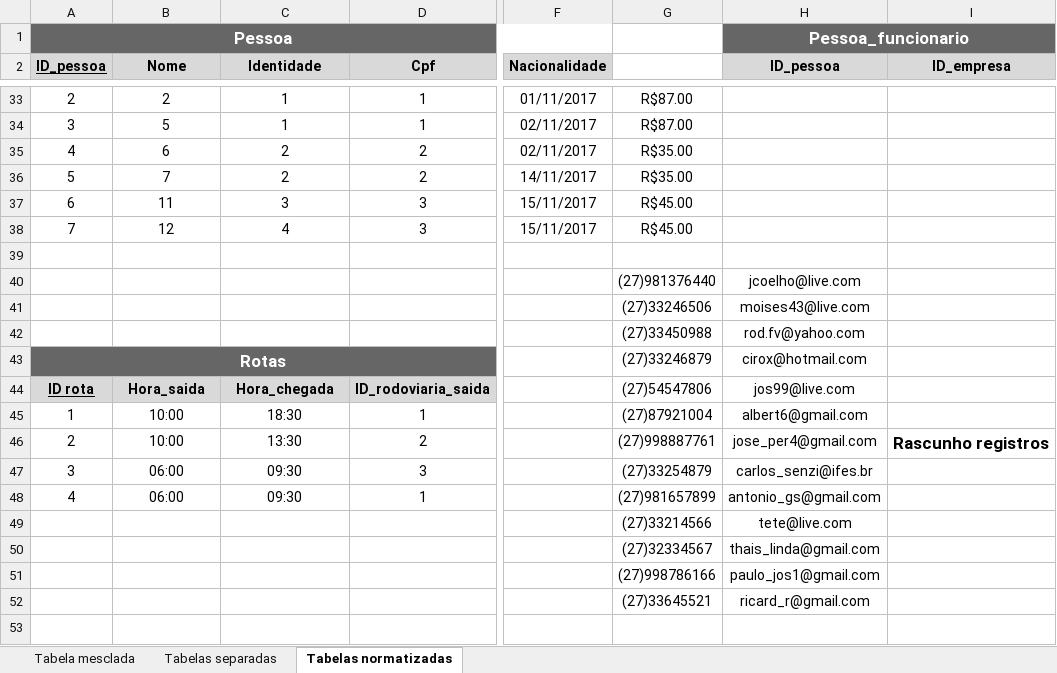
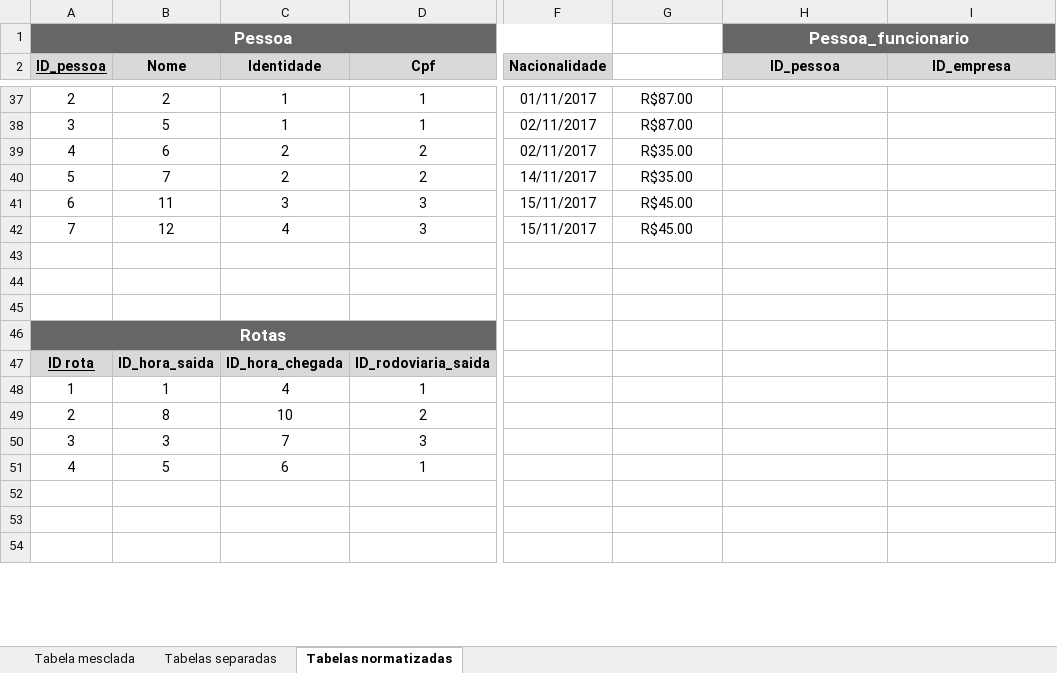
Before and after one commit to RodoBus/trab01, an Excel workbook: Tabelas mesclada e separadas.xlsx, sheet Tabelas normatizadas, drawn as a sheet; only a part is shown, gaps mark what is left out; values as stored, in another font and other column widths than the file's, no borders; charts and pictures not drawn; removed rows and columns are numbered as before the commit, all else as after; rows hold the shown columns only; the diff covers the shown part only; the diff names each change by its address in the sheet, - before the commit and + after, or states it on an @@ line.

```diff
--- a/Tabelas mesclada e separadas.xlsx (sheet Tabelas normatizadas)
+++ b/Tabelas mesclada e separadas.xlsx (sheet Tabelas normatizadas)
-row 44:  |  |  |  |  | (27)981376440 | jcoelho@live.com
+row 44: (empty)
-row 45:  |  |  |  |  | (27)33246506 | moises43@live.com
+row 45: (empty)
-row 42:  |  |  |  |  | (27)33450988 | rod.fv@yahoo.com
-G46: (27)33246879
+G46: (empty)
-H46 (ID_pessoa): cirox@hotmail.com
+H46 (ID_pessoa): (empty)
-B47 (Nome): Hora_saida
+B47 (Nome): ID_hora_saida
-C47 (Identidade): Hora_chegada
+C47 (Identidade): ID_hora_chegada
-G47: (27)54547806
+G47: (empty)
-H47 (ID_pessoa): jos99@live.com
+H47 (ID_pessoa): (empty)
-B48 (Nome): 10:00
+B48 (Nome): 1
-C48 (Identidade): 18:30
+C48 (Identidade): 4
-G48: (27)87921004
+G48: (empty)
-H48 (ID_pessoa): albert6@gmail.com
+H48 (ID_pessoa): (empty)
-B49 (Nome): 10:00
+B49 (Nome): 8
-C49 (Identidade): 13:30
+C49 (Identidade): 10
-G49: (27)998887761
+G49: (empty)
-H49 (ID_pessoa): jose_per4@gmail.com
+H49 (ID_pessoa): (empty)
-I49 (ID_empresa): Rascunho registros
+I49 (ID_empresa): (empty)
-B50 (Nome): 06:00
+B50 (Nome): 3
-C50 (Identidade): 09:30
+C50 (Identidade): 7
-G50: (27)33254879
+G50: (empty)
-H50 (ID_pessoa): carlos_senzi@ifes.br
+H50 (ID_pessoa): (empty)
-B51 (Nome): 06:00
+B51 (Nome): 5
-C51 (Identidade): 09:30
+C51 (Identidade): 6
-G51: (27)981657899
+G51: (empty)
-H51 (ID_pessoa): antonio_gs@gmail.com
+H51 (ID_pessoa): (empty)
-row 52:  |  |  |  |  | (27)33214566 | tete@live.com
+row 52: (empty)
-row 53:  |  |  |  |  | (27)32334567 | thais_linda@gmail.com
+row 53: (empty)
-row 51:  |  |  |  |  | (27)998786166 | paulo_jos1@gmail.com
-row 52:  |  |  |  |  | (27)33645521 | ricard_r@gmail.com
```
Also changed, not shown: 14 added rows, 10 removed rows, 23 edited cells, cell formats and merged cells elsewhere in this sheet.
